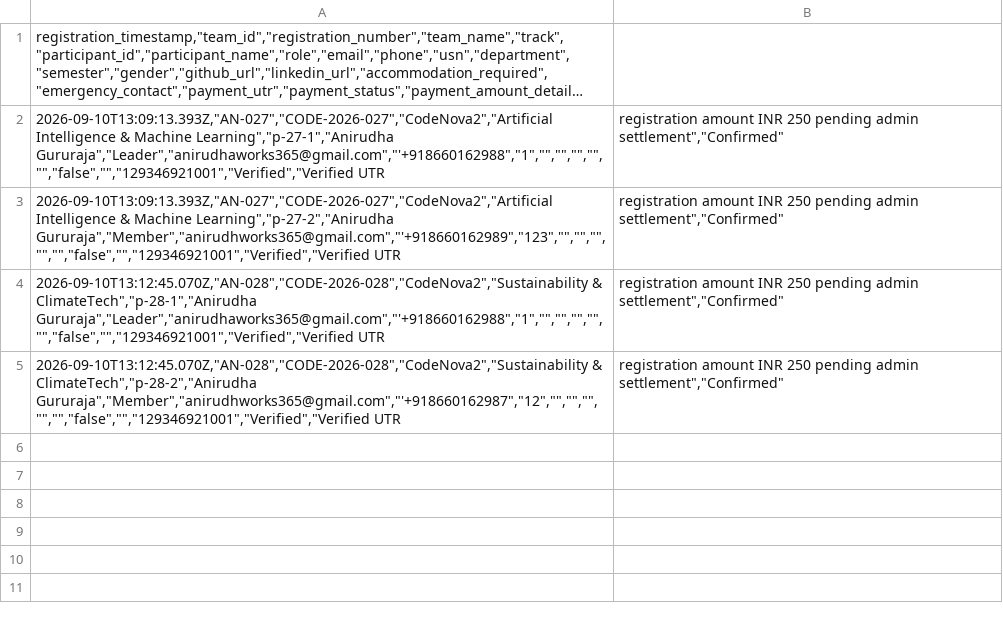
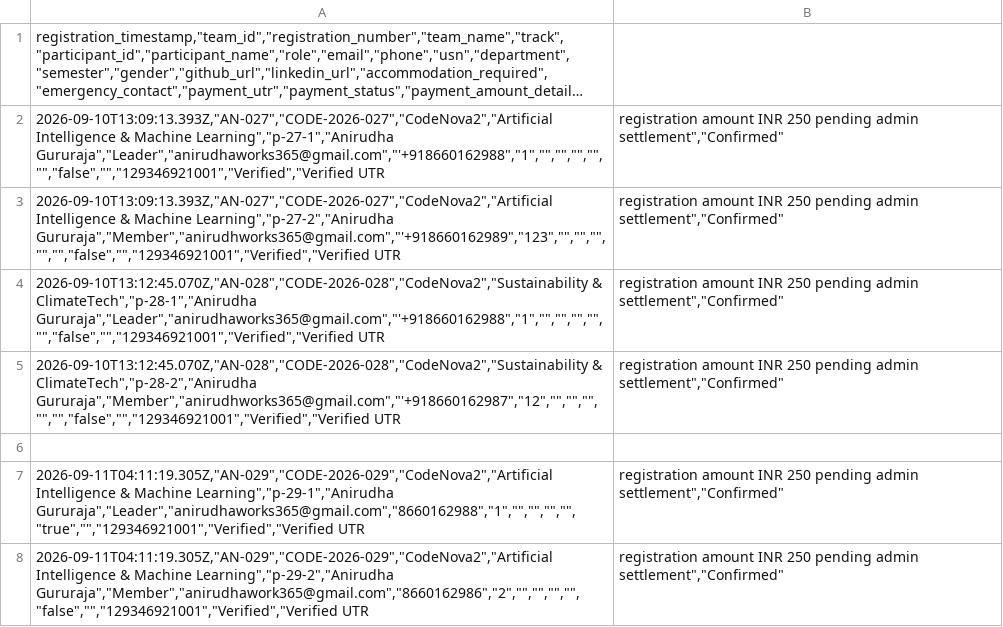
Before and after one commit to anirudhadg04/dih, a CSV file: backups/participant-registration-backup.csv, drawn as a sheet; long unchanged cells end in …; the diff names each change by its address in the sheet, - before the commit and + after, or states it on an @@ line.

Commit message:
Update participant backup after AN-029

```diff
--- a/backups/participant-registration-backup.csv
+++ b/backups/participant-registration-backup.csv
+row 6: (empty)
+row 7: 2026-09-11T04:11:19.305Z,"AN-029","CODE-2026-029","CodeNova2","Artificial Intelligence & Machine Learning","p-29-1","Anirudha Gururaja","Leader","anirudhaworks365@gmail.com","8660162988","1","","","","","true","","129346921001","Verified","Verified UTR | registration amount INR 250 pending admin settlement","Confirmed"
+row 8: 2026-09-11T04:11:19.305Z,"AN-029","CODE-2026-029","CodeNova2","Artificial Intelligence & Machine Learning","p-29-2","Anirudha Gururaja","Member","anirudhawork365@gmail.com","8660162986","2","","","","","false","","129346921001","Verified","Verified UTR | registration amount INR 250 pending admin settlement","Confirmed"
```
